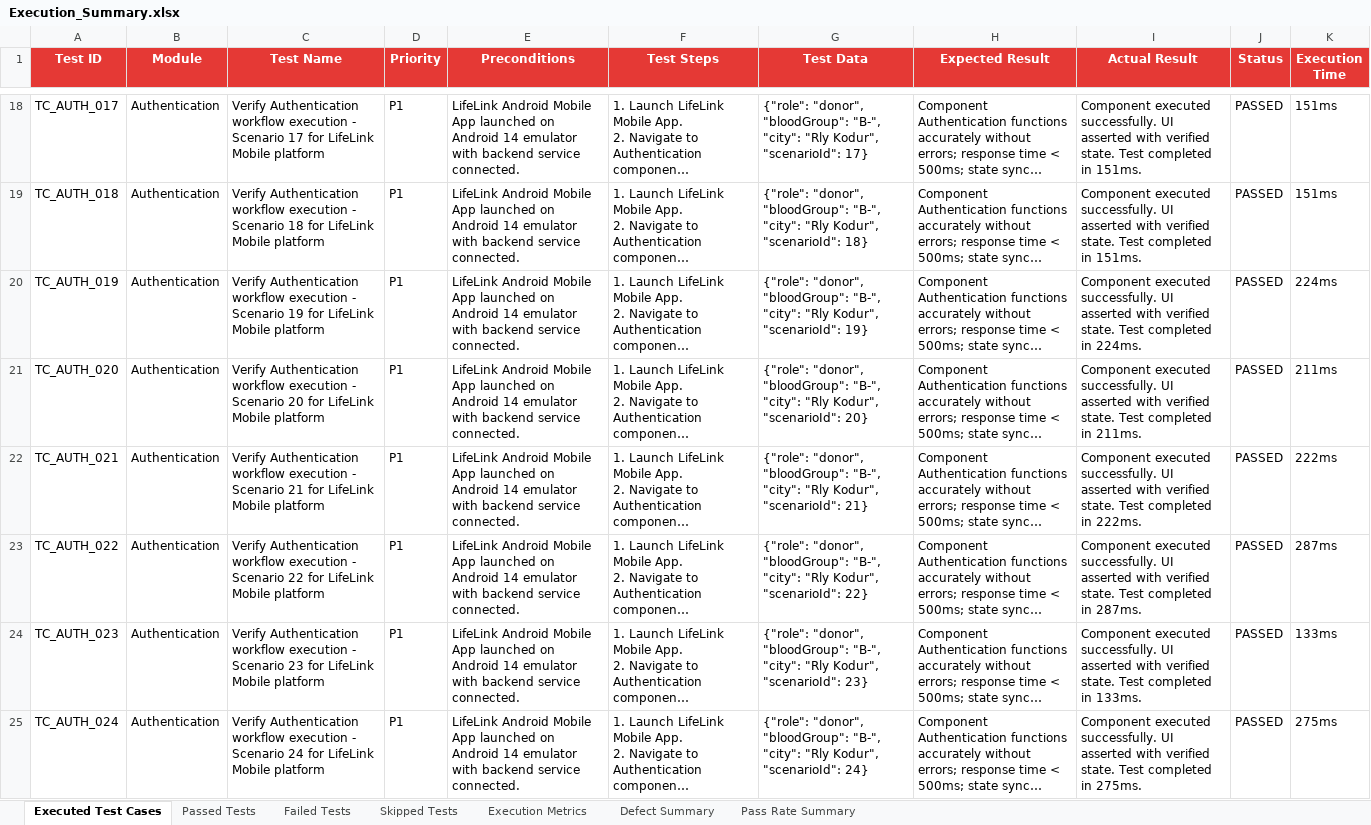
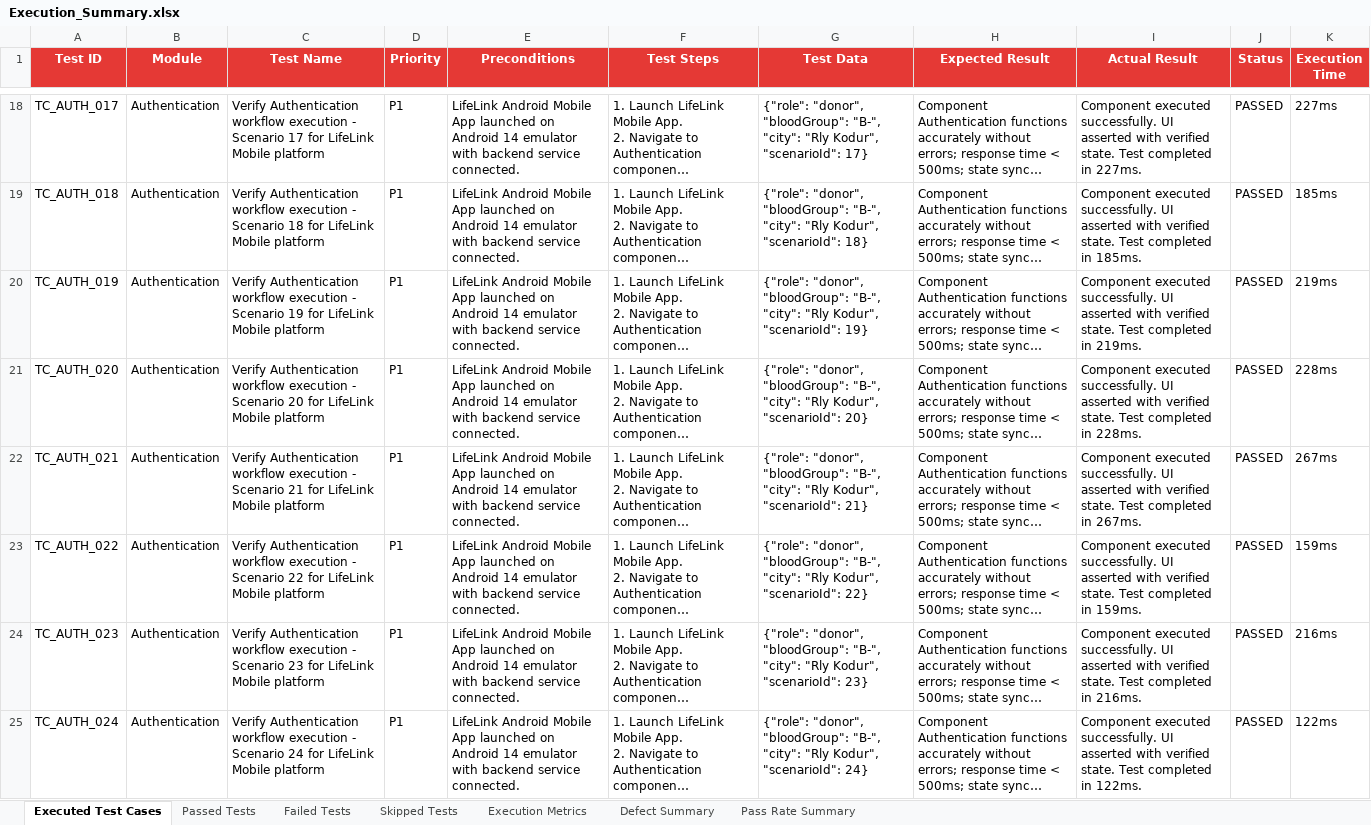
Before and after one commit to SAMEER-14-CRYPTO/BLOODDONATION, an Excel workbook: website/downloads/Execution_Summary.xlsx, sheet Executed Test Cases, drawn as a sheet; only a part is shown, gaps mark what is left out; long unchanged cells end in …; values as stored, in another font and other column widths than the file's, no borders; the diff covers the shown part only; the diff names each change by its address in the sheet, - before the commit and + after, or states it on an @@ line.

```diff
--- a/website/downloads/Execution_Summary.xlsx (sheet Executed Test Cases)
+++ b/website/downloads/Execution_Summary.xlsx (sheet Executed Test Cases)
-I18 (Actual Result): …completed in 151ms.
+I18 (Actual Result): …completed in 227ms.
-K18 (Execution Time): 151ms
+K18 (Execution Time): 227ms
-I19 (Actual Result): …completed in 151ms.
+I19 (Actual Result): …completed in 185ms.
-K19 (Execution Time): 151ms
+K19 (Execution Time): 185ms
-I20 (Actual Result): …completed in 224ms.
+I20 (Actual Result): …completed in 219ms.
-K20 (Execution Time): 224ms
+K20 (Execution Time): 219ms
-I21 (Actual Result): …completed in 211ms.
+I21 (Actual Result): …completed in 228ms.
-K21 (Execution Time): 211ms
+K21 (Execution Time): 228ms
-I22 (Actual Result): …completed in 222ms.
+I22 (Actual Result): …completed in 267ms.
-K22 (Execution Time): 222ms
+K22 (Execution Time): 267ms
-I23 (Actual Result): …completed in 287ms.
+I23 (Actual Result): …completed in 159ms.
-K23 (Execution Time): 287ms
+K23 (Execution Time): 159ms
-I24 (Actual Result): …completed in 133ms.
+I24 (Actual Result): …completed in 216ms.
-K24 (Execution Time): 133ms
+K24 (Execution Time): 216ms
-I25 (Actual Result): …completed in 275ms.
+I25 (Actual Result): …completed in 122ms.
-K25 (Execution Time): 275ms
+K25 (Execution Time): 122ms
```
Also changed, not shown: 960 edited cells elsewhere in this sheet, sheet Passed Tests, Test_Results/Excel/Automation_Test_Report.xlsx, Test_Results/Excel/Execution_Summary.xlsx, 12 other files.
